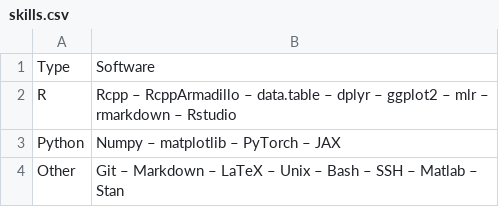
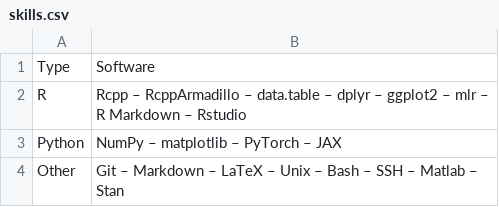
Before and after one commit to delimited0/CV, a CSV file: data/skills.csv, drawn as a sheet.

```diff
--- a/data/skills.csv
+++ b/data/skills.csv
@@ -1,4 +1,4 @@
 Type,Software
-R,Rcpp – RcppArmadillo – data.table – dplyr – ggplot2 – mlr – rmarkdown – Rstudio
-Python,Numpy – matplotlib – PyTorch – JAX
+R,Rcpp – RcppArmadillo – data.table – dplyr – ggplot2 – mlr – R Markdown – Rstudio
+Python,NumPy – matplotlib – PyTorch – JAX
 Other,Git – Markdown – LaTeX – Unix – Bash – SSH – Matlab – Stan
```
Also changed, not shown: data/jobs.csv, data/projects.csv, 41 other files.
